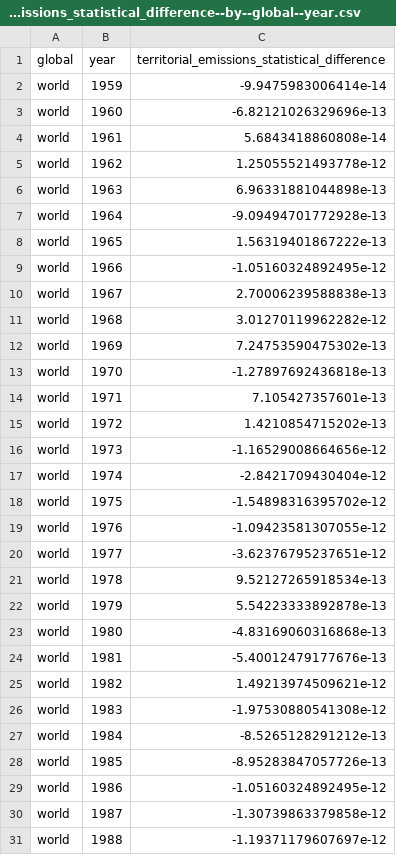
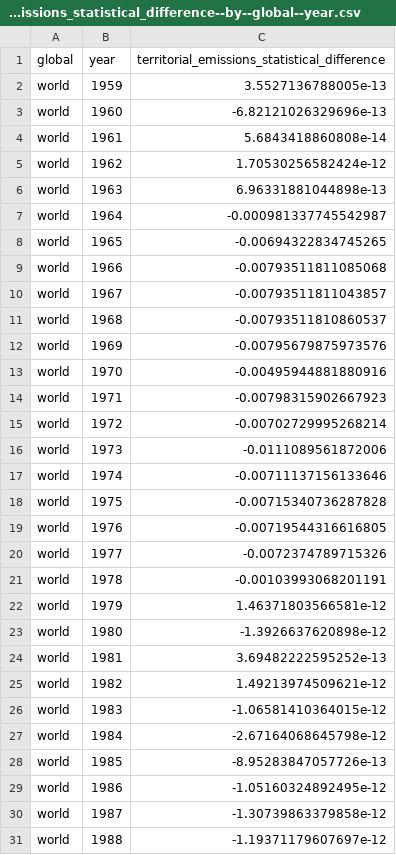
Before and after one commit to open-numbers/ddf--global_carbon_project--global_carbon_budget, a CSV file: ddf--datapoints--territorial_emissions_statistical_difference--by--global--year.csv, drawn as a sheet; only a part is shown; the diff covers the shown part only.

```diff
--- a/ddf--datapoints--territorial_emissions_statistical_difference--by--global--year.csv
+++ b/ddf--datapoints--territorial_emissions_statistical_difference--by--global--year.csv
@@ -1,28 +1,28 @@
 global,year,territorial_emissions_statistical_difference
-world,1959,-9.9475983006414e-14
+world,1959,3.5527136788005e-13
 world,1960,-6.82121026329696e-13
 world,1961,5.6843418860808e-14
-world,1962,1.25055521493778e-12
+world,1962,1.70530256582424e-12
 world,1963,6.96331881044898e-13
-world,1964,-9.09494701772928e-13
-world,1965,1.56319401867222e-13
-world,1966,-1.05160324892495e-12
-world,1967,2.70006239588838e-13
-world,1968,3.01270119962282e-12
-world,1969,7.24753590475302e-13
-world,1970,-1.27897692436818e-13
-world,1971,7.105427357601e-13
-world,1972,1.4210854715202e-13
-world,1973,-1.16529008664656e-12
-world,1974,-2.8421709430404e-12
-world,1975,-1.54898316395702e-12
-world,1976,-1.09423581307055e-12
-world,1977,-3.62376795237651e-12
-world,1978,9.52127265918534e-13
-world,1979,5.54223333892878e-13
-world,1980,-4.83169060316868e-13
-world,1981,-5.40012479177676e-13
+world,1964,-0.000981337745542987
+world,1965,-0.00694322834745265
+world,1966,-0.00793511811085068
+world,1967,-0.00793511811043857
+world,1968,-0.00793511810860537
+world,1969,-0.00795679875973576
+world,1970,-0.00495944881880916
+world,1971,-0.00798315902667923
+world,1972,-0.00702729995268214
+world,1973,-0.0111089561872006
+world,1974,-0.00711137156133646
+world,1975,-0.00715340736287828
+world,1976,-0.00719544316616805
+world,1977,-0.0072374789715326
+world,1978,-0.00103993068201191
+world,1979,1.46371803566581e-12
+world,1980,-1.3926637620898e-12
+world,1981,3.69482222595252e-13
 world,1982,1.49213974509621e-12
-world,1983,-1.97530880541308e-12
-world,1984,-8.5265128291212e-13
+world,1983,-1.06581410364015e-12
+world,1984,-2.67164068645798e-12
 world,1985,-8.95283847057726e-13
```
Also changed, not shown: 31 edited cells elsewhere in this file, ddf--datapoints--cement_carbonation_sink--by--global--year.csv, ddf--datapoints--consumption_emissions--by--region--year.csv, 13 other files.
